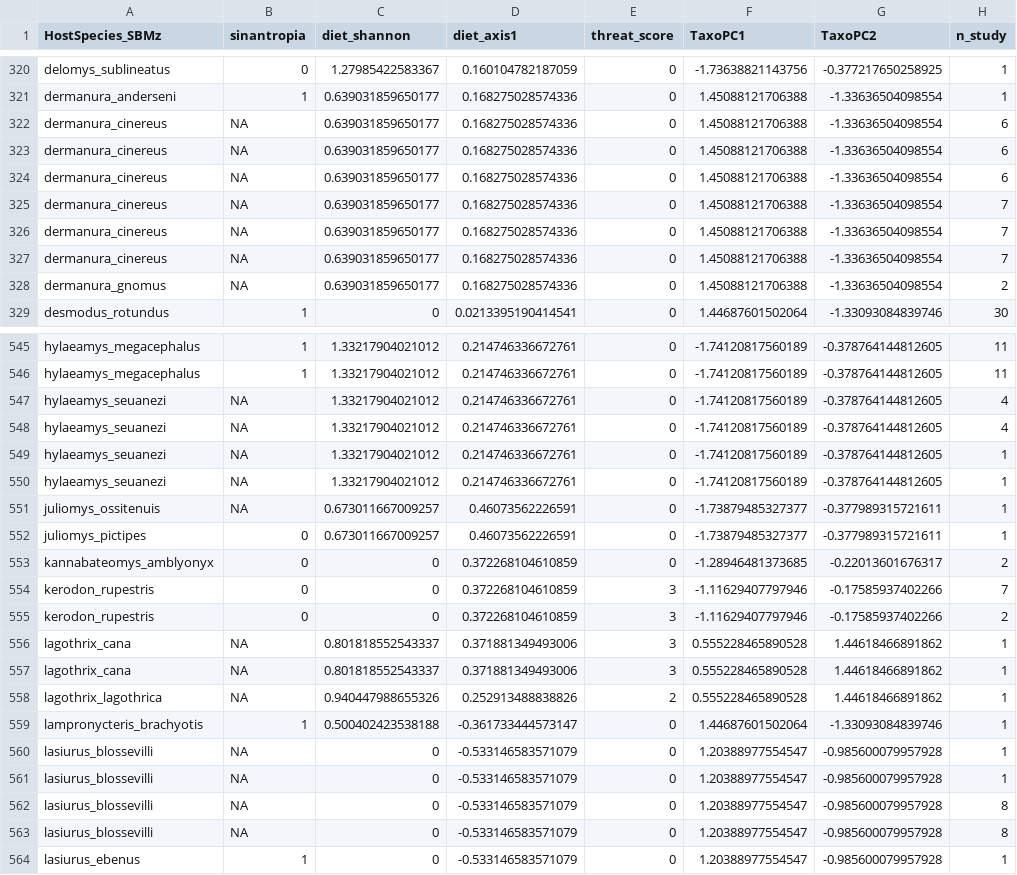
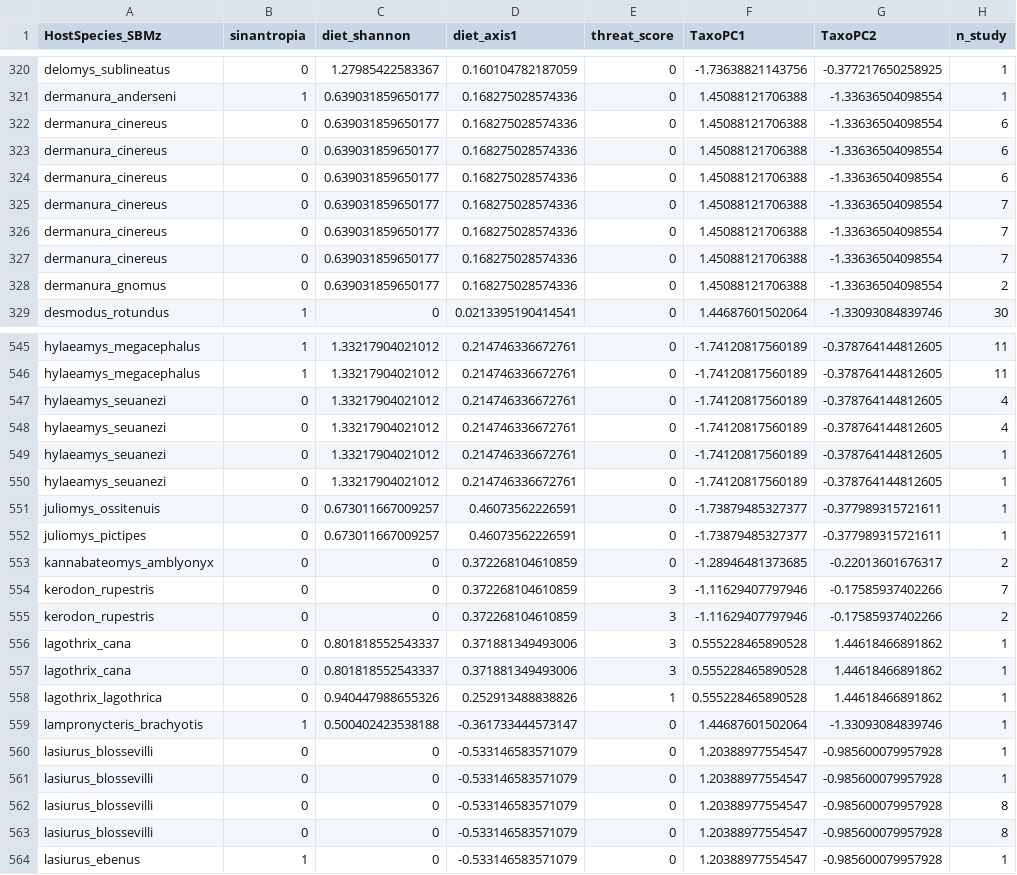
Before and after one commit to Apaulalula/Mammal-parasite_blind_spots, a CSV file: Data/df_model.csv, drawn as a sheet; only a part is shown, gaps mark what is left out; the diff covers the shown part only; the diff names each change by its address in the sheet, - before the commit and + after, or states it on an @@ line.

```diff
--- a/Data/df_model.csv
+++ b/Data/df_model.csv
-B322:B328 (sinantropia): NA
+B322:B328 (sinantropia): 0
-B547:B551 (sinantropia): NA
+B547:B551 (sinantropia): 0
-B556:B558 (sinantropia): NA
+B556:B558 (sinantropia): 0
-E558 (threat_score): 2
+E558 (threat_score): 1
-B560:B563 (sinantropia): NA
+B560:B563 (sinantropia): 0
```
Also changed, not shown: 129 edited cells elsewhere in this file, Data/Host_traits.csv, 25 other files.
